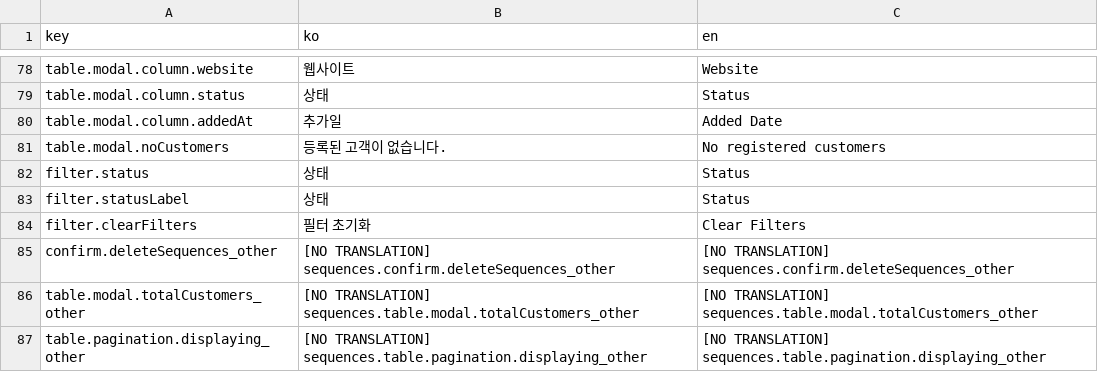
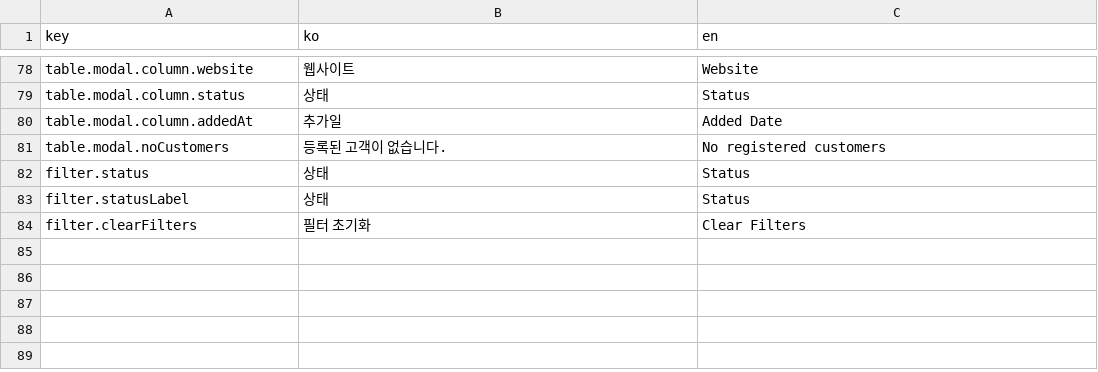
Before and after one commit to iyeaaa/loki-reference-skill, a CSV file: admin/locales/sequences.csv, drawn as a sheet; only a part is shown, gaps mark what is left out; the diff names each change by its address in the sheet, - before the commit and + after, or states it on an @@ line.

Commit message:
fix: sequences.csv

```diff
--- a/admin/locales/sequences.csv
+++ b/admin/locales/sequences.csv
-row 85: confirm.deleteSequences_other | [NO TRANSLATION] sequences.confirm.deleteSequences_other | [NO TRANSLATION] sequences.confirm.deleteSequences_other
-row 86: table.modal.totalCustomers_other | [NO TRANSLATION] sequences.table.modal.totalCustomers_other | [NO TRANSLATION] sequences.table.modal.totalCustomers_other
-row 87: table.pagination.displaying_other | [NO TRANSLATION] sequences.table.pagination.displaying_other | [NO TRANSLATION] sequences.table.pagination.displaying_other
```
